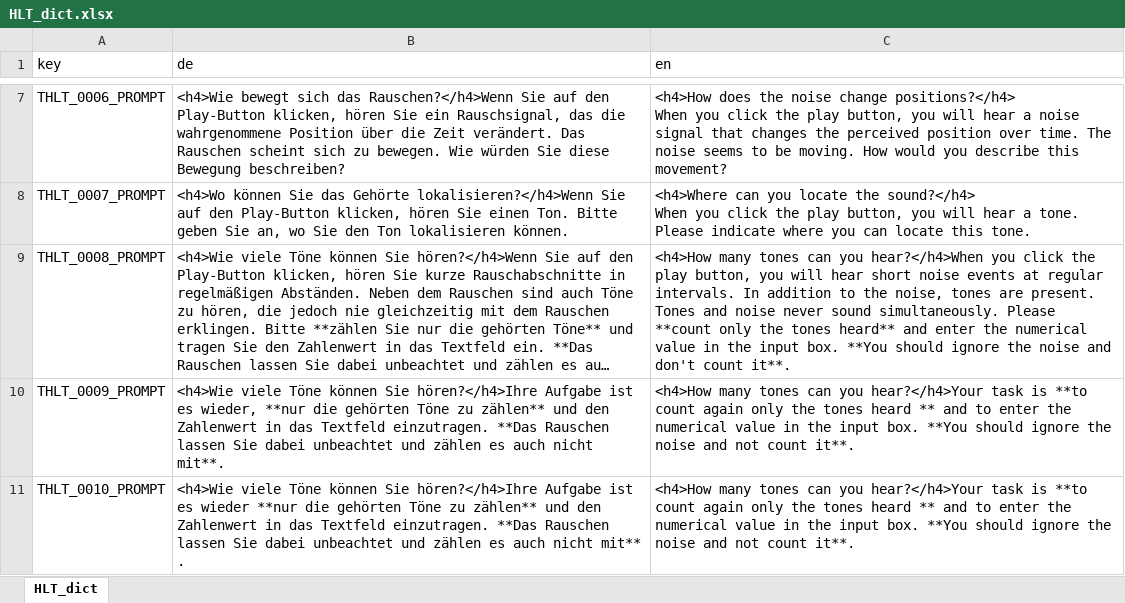
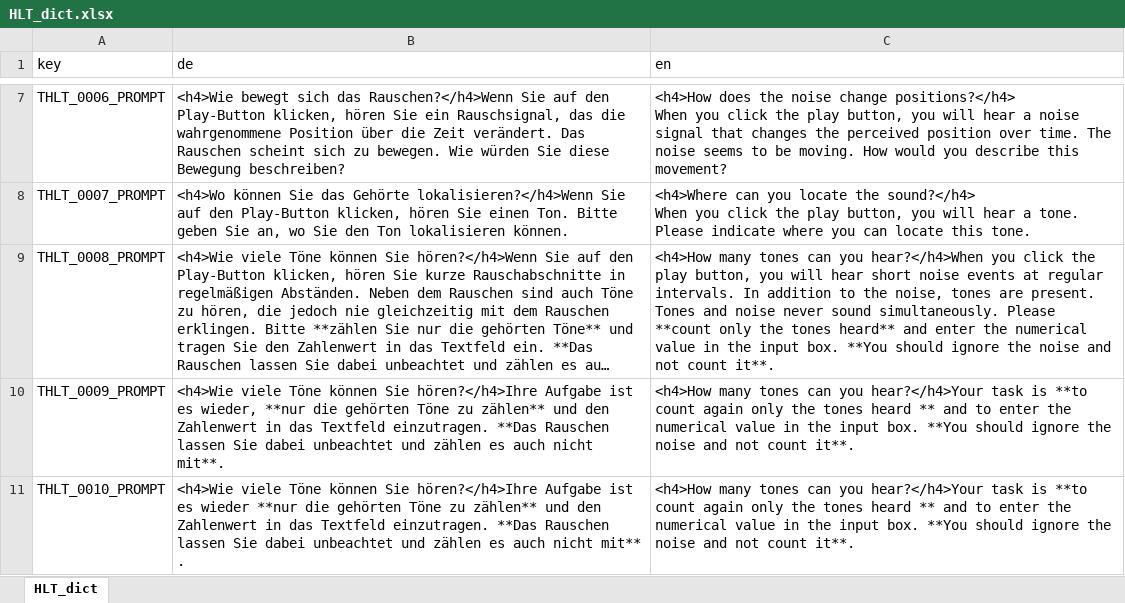
Before and after one commit to klausfrieler/HALT, an Excel workbook: data_raw/HLT_dict.xlsx, sheet HLT_dict, drawn as a sheet; only a part is shown, gaps mark what is left out; long unchanged cells end in …; values as stored, in another font and other column widths than the file's, no borders; the diff names each change by its address in the sheet, - before the commit and + after, or states it on an @@ line.

```diff
--- a/data_raw/HLT_dict.xlsx (sheet HLT_dict)
+++ b/data_raw/HLT_dict.xlsx (sheet HLT_dict)
-C9 (en): …noise and don't count it**.
+C9 (en): …noise and not count it**.
```
Also changed, not shown: 13 other files.
